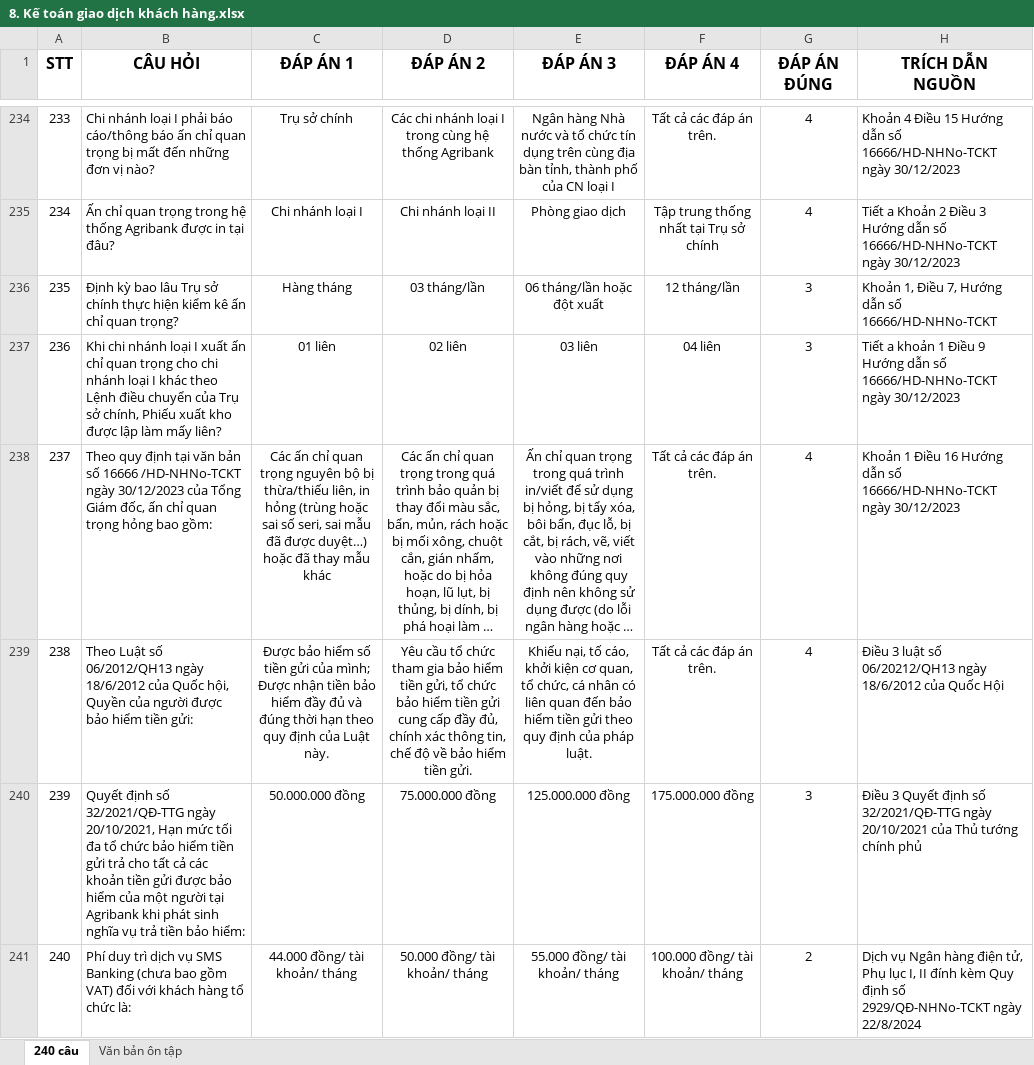
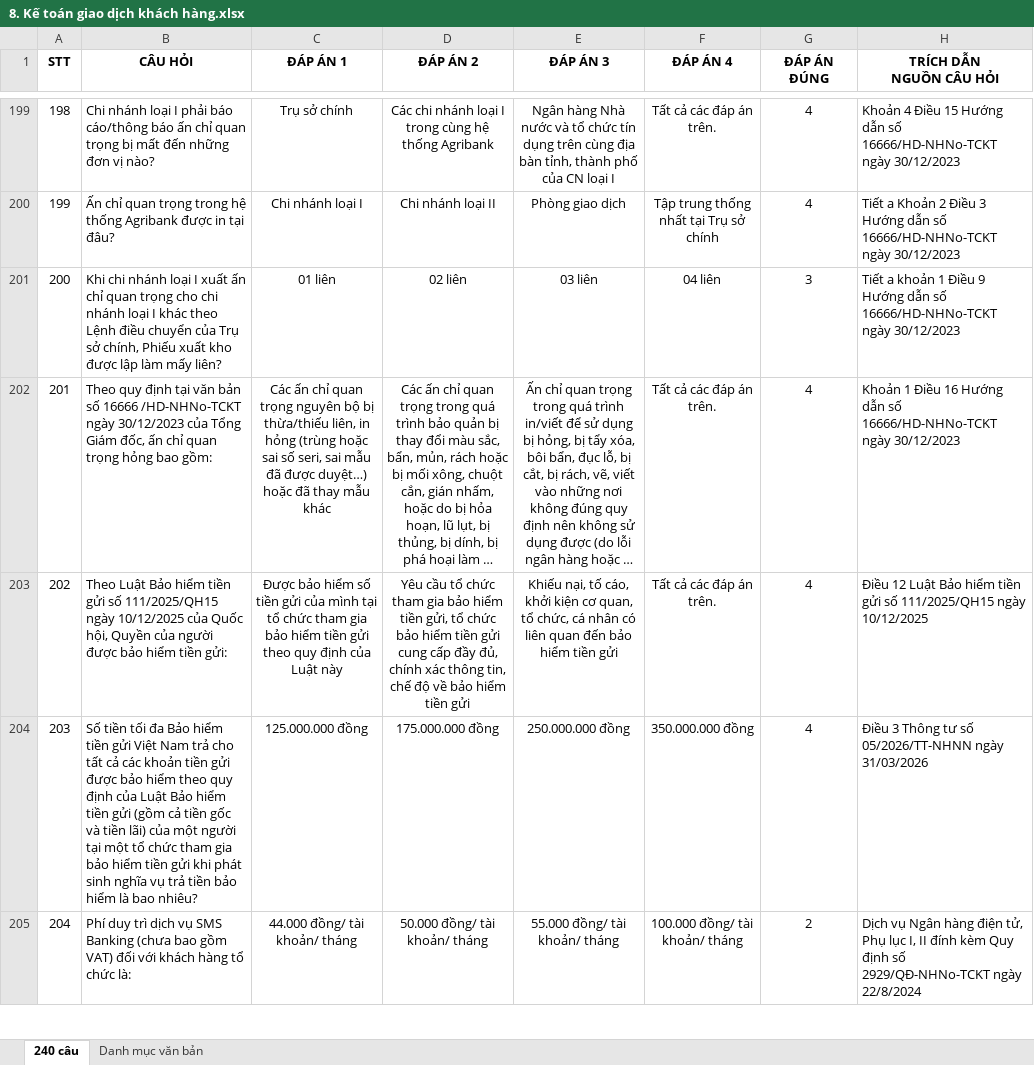
Before and after one commit to uybinhphan/quiz-nghiep-vu, an Excel workbook: quizzes/8. Kế toán giao dịch khách hàng.xlsx, sheet 240 câu, drawn as a sheet; only a part is shown, gaps mark what is left out; long unchanged cells end in …; values as stored, in another font and other column widths than the file's, no borders; removed rows and columns are numbered as before the commit, all else as after; ↵ is a line break in a cell; the diff covers the shown part only; the diff names each change by its address in the sheet, - before the commit and + after, or states it on an @@ line.

```diff
--- a/quizzes/8. Kế toán giao dịch khách hàng.xlsx (sheet 240 câu)
+++ b/quizzes/8. Kế toán giao dịch khách hàng.xlsx (sheet 240 câu)
-sheet tab: Văn bản ôn tập
+sheet tab: Danh mục văn bản
@@ A1:H1 text size: smaller @@
-H1: TRÍCH DẪN ↵ NGUỒN
+H1: TRÍCH DẪN ↵ NGUỒN CÂU HỎI
@@ column A (STT) renumbered between rows 8 and 205 @@
-row 236: 235 | Định kỳ bao lâu Trụ sở chính thực hiện kiểm kê ấn chỉ quan trọng? | Hàng tháng | 03 tháng/lần | 06 tháng/lần hoặc đột xuất | 12 tháng/lần | 3 | Khoản 1, Điều 7, Hướng dẫn số 16666/HD-NHNo-TCKT
-B203 (CÂU HỎI): Theo Luật số 06/2012/QH13 ngày 18/6/2012 của Quốc…
+B203 (CÂU HỎI): Theo Luật Bảo hiểm tiền gửi số 111/2025/QH15 ngày 10/12/2025 của Quốc…
-C203 (ĐÁP ÁN 1): …gửi của mình; Được nhận tiền bảo hiểm đầy đủ và đúng thời hạn theo quy định của Luật này.
+C203 (ĐÁP ÁN 1): …gửi của mình tại tổ chức tham gia bảo hiểm tiền gửi theo quy định của Luật này
-D203 (ĐÁP ÁN 2): …hiểm tiền gửi.
+D203 (ĐÁP ÁN 2): …hiểm tiền gửi
-E203 (ĐÁP ÁN 3): …tiền gửi theo quy định của pháp luật.
+E203 (ĐÁP ÁN 3): …tiền gửi
-H203 (TRÍCH DẪN NGUỒN CÂU HỎI): Điều 3 luật số 06/20212/QH13 ngày 18/6/2012 của Quốc Hội
+H203 (TRÍCH DẪN NGUỒN CÂU HỎI): Điều 12 Luật Bảo hiểm tiền gửi số 111/2025/QH15 ngày 10/12/2025
-row 240: 239 | Quyết định số 32/2021/QĐ-TTG ngày 20/10/2021, Hạn mức tối đa tổ chức bảo hiểm tiền gửi trả cho tất cả các khoản tiền gửi được bảo hiểm của một người tại Agribank khi phát sinh nghĩa vụ trả tiền bảo hiểm: | 50.000.000 đồng | 75.000.000 đồng | 125.000.000 đồng | 175.000.000 đồng | 3 | Điều 3 Quyết định số 32/2021/QĐ-TTG ngày 20/10/2021 của Thủ tướng chính phủ
+row 204: 203 | Số tiền tối đa Bảo hiểm tiền gửi Việt Nam trả cho tất cả các khoản tiền gửi được bảo hiểm theo quy định của Luật Bảo hiểm tiền gửi (gồm cả tiền gốc và tiền lãi) của một người tại một tổ chức tham gia bảo hiểm tiền gửi khi phát sinh nghĩa vụ trả tiền bảo hiểm là bao nhiêu? | 125.000.000 đồng | 175.000.000 đồng | 250.000.000 đồng | 350.000.000 đồng | 4 | Điều 3 Thông tư số 05/2026/TT-NHNN ngày 31/03/2026
```
Also changed, not shown: 41 added rows, 40 removed rows, 1 moved row and 14 edited cells elsewhere in this sheet, quizzes/1. Tín dụng KHDN.xlsx, quizzes/11. Công nghệ thông tin.xlsx, 36 other files.
